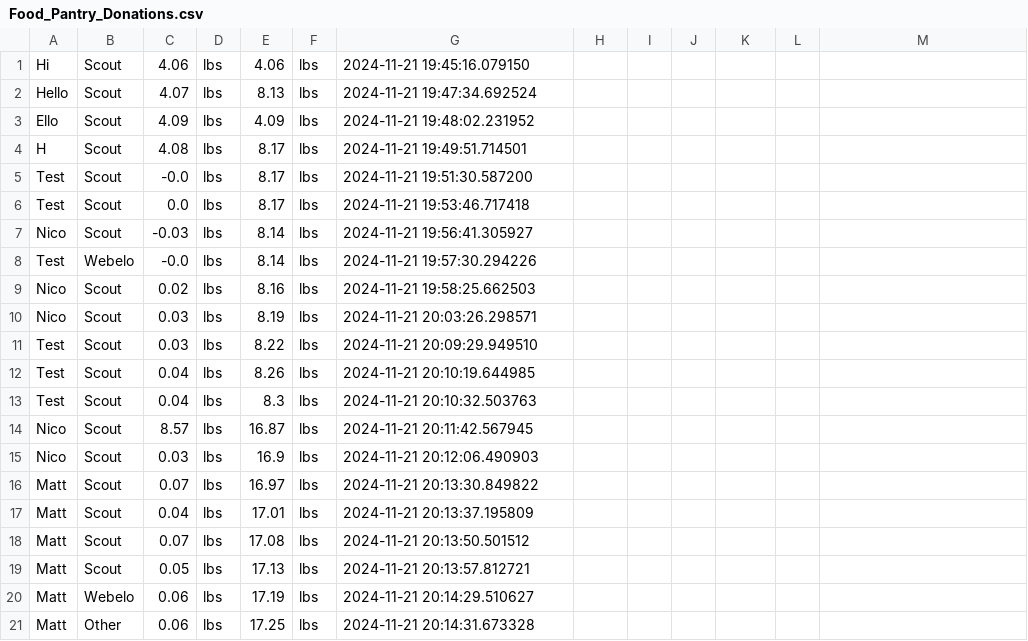
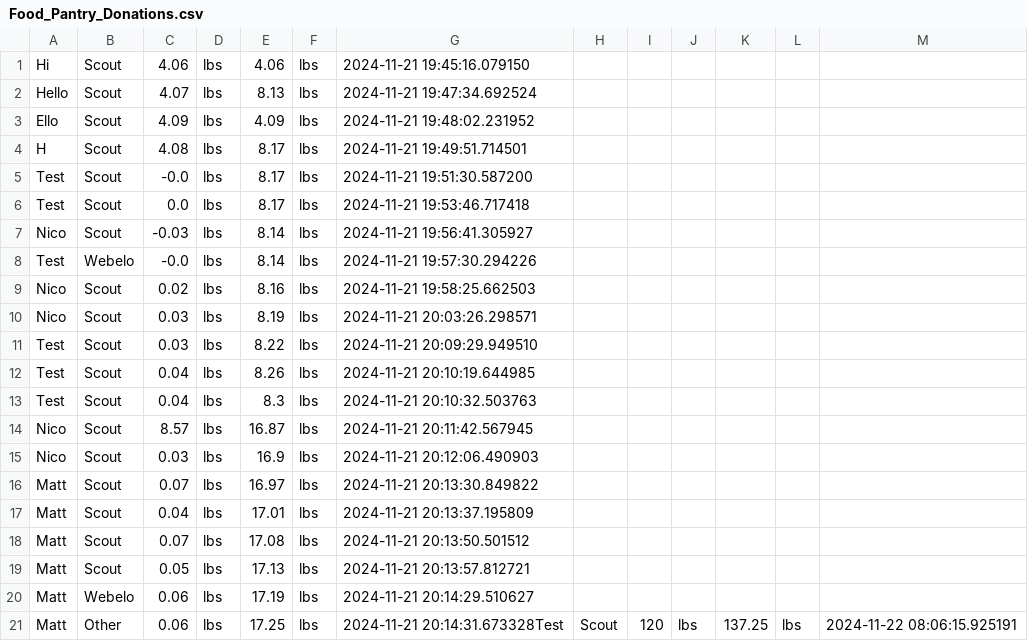
Before and after one commit to SuperNinjaCat5/scale, a CSV file: Food_Pantry_Donations.csv, drawn as a sheet.

```diff
--- a/Food_Pantry_Donations.csv
+++ b/Food_Pantry_Donations.csv
@@ -20,2 +20,2 @@ Matt,Scout,0.05,lbs,17.13,lbs,2024-11-21 20:13:57.812721
 Matt,Webelo,0.06,lbs,17.19,lbs,2024-11-21 20:14:29.510627
-Matt,Other,0.06,lbs,17.25,lbs,2024-11-21 20:14:31.673328
+Matt,Other,0.06,lbs,17.25,lbs,2024-11-21 20:14:31.673328Test,Scout,120,lbs,137.25,lbs,2024-11-22 08:06:15.925191
```
Also changed, not shown: 2 other files.
